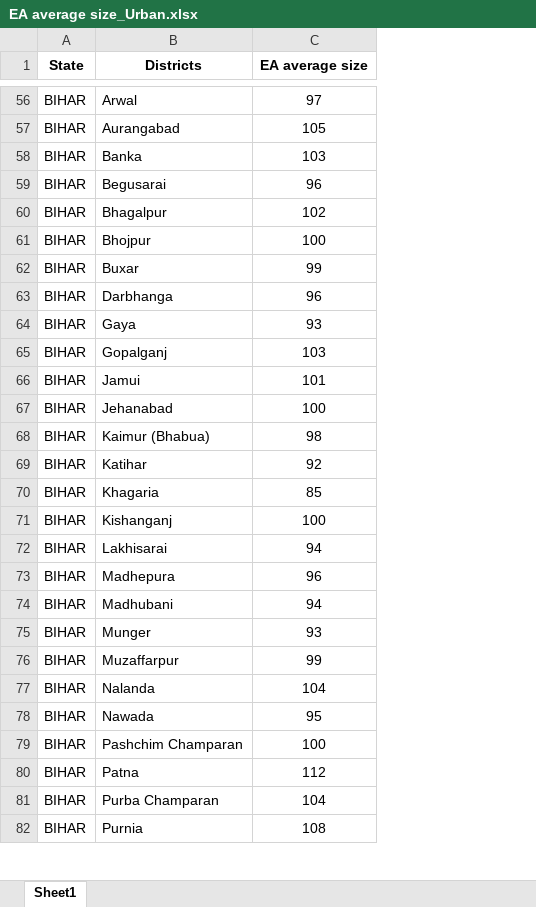
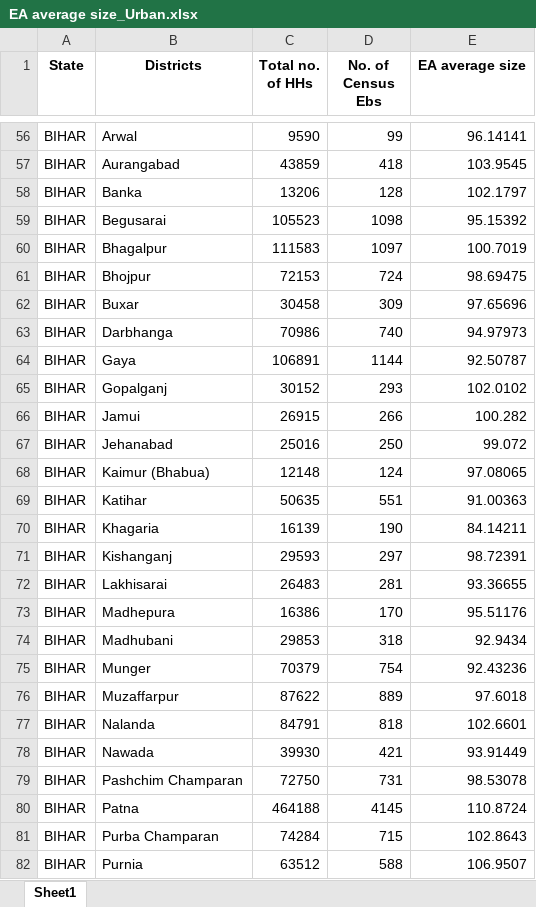
Before and after one commit to DHSProgram/DHS-Analysis-Code, an Excel workbook: Multilevel_Weights/India/EA average size_Urban.xlsx, sheet Sheet1, drawn as a sheet; only a part is shown, gaps mark what is left out; values as stored, in another font and other column widths than the file's, no borders; addresses are those after the commit; the diff covers the shown part only; the diff names each change by its address in the sheet, - before the commit and + after, or states it on an @@ line.

```diff
--- a/Multilevel_Weights/India/EA average size_Urban.xlsx (sheet Sheet1)
+++ b/Multilevel_Weights/India/EA average size_Urban.xlsx (sheet Sheet1)
+column C (Total no. of HHs), rows 56-82: 9590 | 43859 | 13206 | 105523 | 111583 | 72153 | 30458 | 70986 | 106891 | 30152 | 26915 | 25016 | 12148 | 50635 | 16139 | 29593 | 26483 | 16386 | 29853 | 70379 | 87622 | 84791 | 39930 | 72750 | 464188 | 74284 | 63512
+column D (No. of Census Ebs), rows 56-82: 99 | 418 | 128 | 1098 | 1097 | 724 | 309 | 740 | 1144 | 293 | 266 | 250 | 124 | 551 | 190 | 297 | 281 | 170 | 318 | 754 | 889 | 818 | 421 | 731 | 4145 | 715 | 588
-E56:E82 alignment: center
+E56:E82 alignment: right
-E56 (EA average size): 97
+E56 (EA average size): 96.14141
-E57 (EA average size): 105
+E57 (EA average size): 103.9545
-E58 (EA average size): 103
+E58 (EA average size): 102.1797
-E59 (EA average size): 96
+E59 (EA average size): 95.15392
-E60 (EA average size): 102
+E60 (EA average size): 100.7019
-E61 (EA average size): 100
+E61 (EA average size): 98.69475
-E62 (EA average size): 99
+E62 (EA average size): 97.65696
-E63 (EA average size): 96
+E63 (EA average size): 94.97973
-E64 (EA average size): 93
+E64 (EA average size): 92.50787
-E65 (EA average size): 103
+E65 (EA average size): 102.0102
-E66 (EA average size): 101
+E66 (EA average size): 100.282
-E67 (EA average size): 100
+E67 (EA average size): 99.072
-E68 (EA average size): 98
+E68 (EA average size): 97.08065
-E69 (EA average size): 92
+E69 (EA average size): 91.00363
-E70 (EA average size): 85
+E70 (EA average size): 84.14211
-E71 (EA average size): 100
+E71 (EA average size): 98.72391
-E72 (EA average size): 94
+E72 (EA average size): 93.36655
-E73 (EA average size): 96
+E73 (EA average size): 95.51176
-E74 (EA average size): 94
+E74 (EA average size): 92.9434
-E75 (EA average size): 93
+E75 (EA average size): 92.43236
-E76 (EA average size): 99
+E76 (EA average size): 97.6018
-E77 (EA average size): 104
+E77 (EA average size): 102.6601
-E78 (EA average size): 95
+E78 (EA average size): 93.91449
-E79 (EA average size): 100
+E79 (EA average size): 98.53078
-E80 (EA average size): 112
+E80 (EA average size): 110.8724
-E81 (EA average size): 104
+E81 (EA average size): 102.8643
-E82 (EA average size): 108
+E82 (EA average size): 106.9507
```
Also changed, not shown: 607 edited cells and cell formats elsewhere in this sheet, 1 other file.
